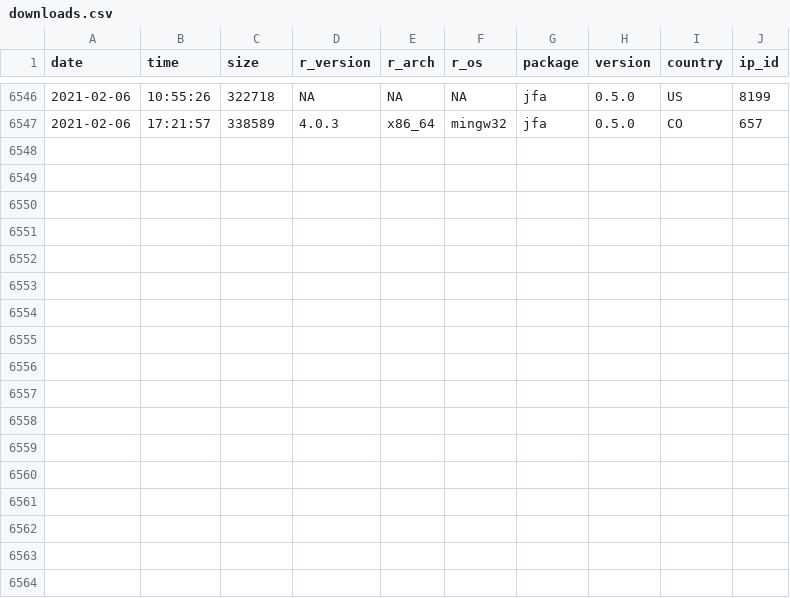
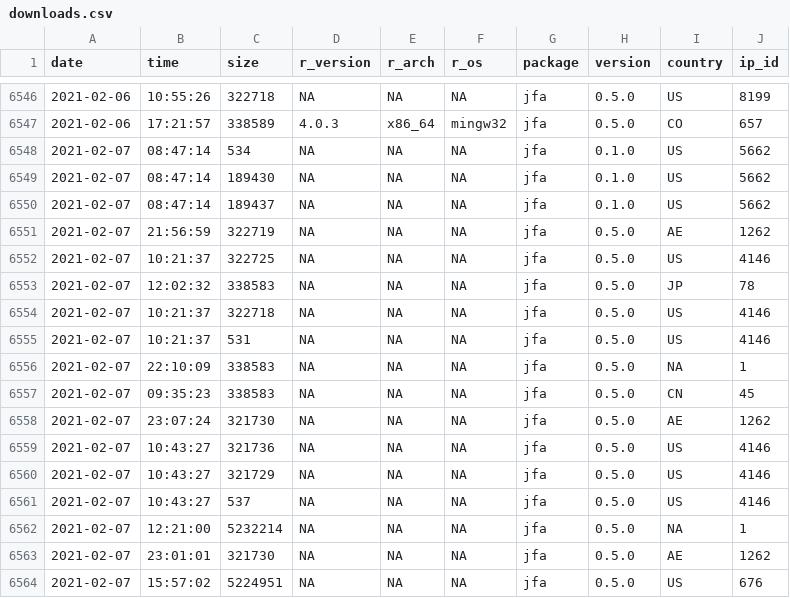
Before and after one commit to koenderks/jfa, a CSV file: reference/figures/readme/worldmap/downloads.csv, drawn as a sheet; only a part is shown, gaps mark what is left out; the diff names each change by its address in the sheet, - before the commit and + after, or states it on an @@ line.

```diff
--- a/reference/figures/readme/worldmap/downloads.csv
+++ b/reference/figures/readme/worldmap/downloads.csv
+row 6548: 2021-02-07 | 08:47:14 | 534 | NA | NA | NA | jfa | 0.1.0 | US | 5662
+row 6549: 2021-02-07 | 08:47:14 | 189430 | NA | NA | NA | jfa | 0.1.0 | US | 5662
+row 6550: 2021-02-07 | 08:47:14 | 189437 | NA | NA | NA | jfa | 0.1.0 | US | 5662
+row 6551: 2021-02-07 | 21:56:59 | 322719 | NA | NA | NA | jfa | 0.5.0 | AE | 1262
+row 6552: 2021-02-07 | 10:21:37 | 322725 | NA | NA | NA | jfa | 0.5.0 | US | 4146
+row 6553: 2021-02-07 | 12:02:32 | 338583 | NA | NA | NA | jfa | 0.5.0 | JP | 78
+row 6554: 2021-02-07 | 10:21:37 | 322718 | NA | NA | NA | jfa | 0.5.0 | US | 4146
+row 6555: 2021-02-07 | 10:21:37 | 531 | NA | NA | NA | jfa | 0.5.0 | US | 4146
+row 6556: 2021-02-07 | 22:10:09 | 338583 | NA | NA | NA | jfa | 0.5.0 | NA | 1
+row 6557: 2021-02-07 | 09:35:23 | 338583 | NA | NA | NA | jfa | 0.5.0 | CN | 45
+row 6558: 2021-02-07 | 23:07:24 | 321730 | NA | NA | NA | jfa | 0.5.0 | AE | 1262
+row 6559: 2021-02-07 | 10:43:27 | 321736 | NA | NA | NA | jfa | 0.5.0 | US | 4146
+row 6560: 2021-02-07 | 10:43:27 | 321729 | NA | NA | NA | jfa | 0.5.0 | US | 4146
+row 6561: 2021-02-07 | 10:43:27 | 537 | NA | NA | NA | jfa | 0.5.0 | US | 4146
+row 6562: 2021-02-07 | 12:21:00 | 5232214 | NA | NA | NA | jfa | 0.5.0 | NA | 1
+row 6563: 2021-02-07 | 23:01:01 | 321730 | NA | NA | NA | jfa | 0.5.0 | AE | 1262
+row 6564: 2021-02-07 | 15:57:02 | 5224951 | NA | NA | NA | jfa | 0.5.0 | US | 676
```
Also changed, not shown: 2 other files.
